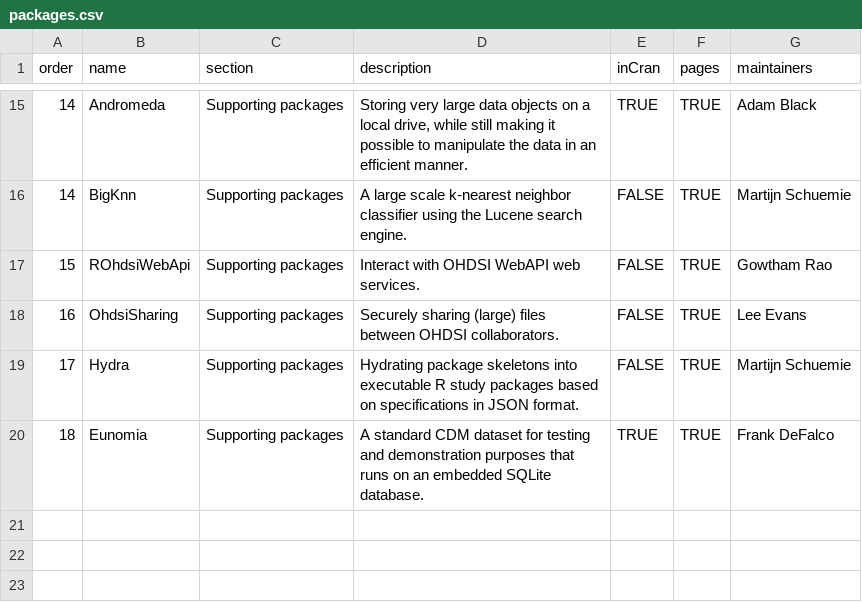
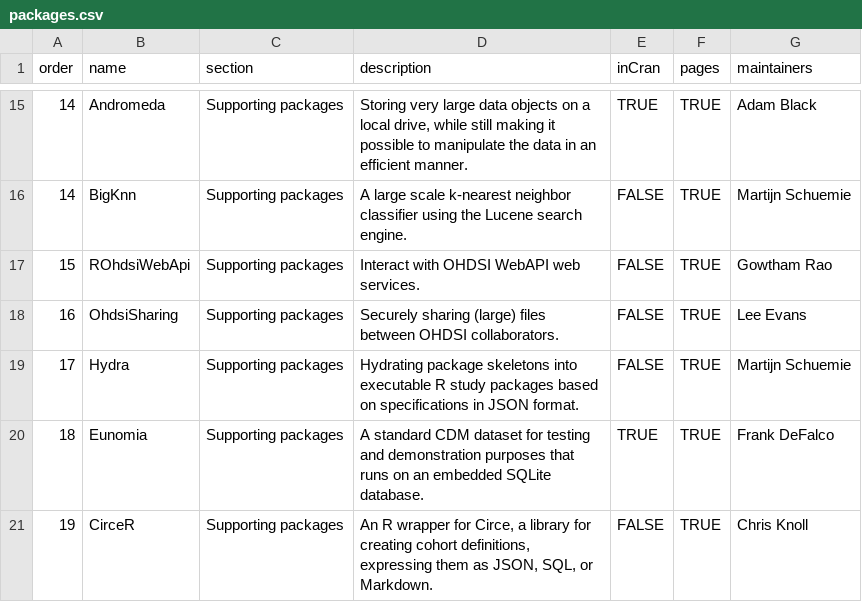
Before and after one commit to OHDSI/Hades, a CSV file: extras/packages.csv, drawn as a sheet; only a part is shown, gaps mark what is left out; the diff names each change by its address in the sheet, - before the commit and + after, or states it on an @@ line.

Commit message:
Adding CirceR

```diff
--- a/extras/packages.csv
+++ b/extras/packages.csv
+row 21: 19 | CirceR | Supporting packages | An R wrapper for Circe, a library for creating cohort definitions, expressing them as JSON, SQL, or Markdown. | FALSE | TRUE | Chris Knoll
```
Also changed, not shown: 21 other files.
